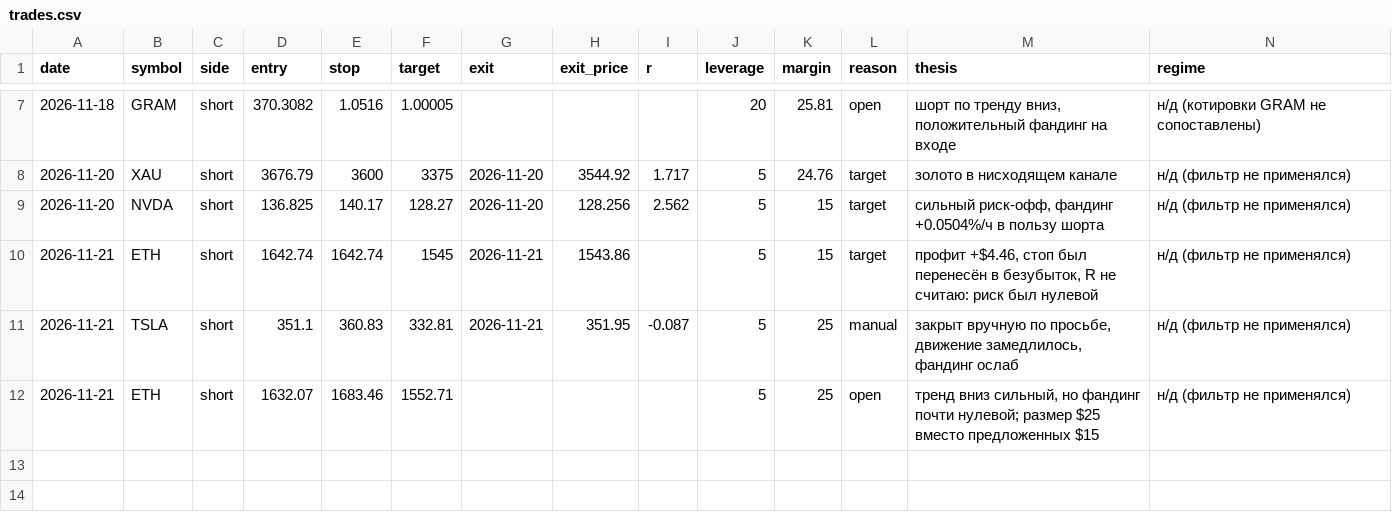
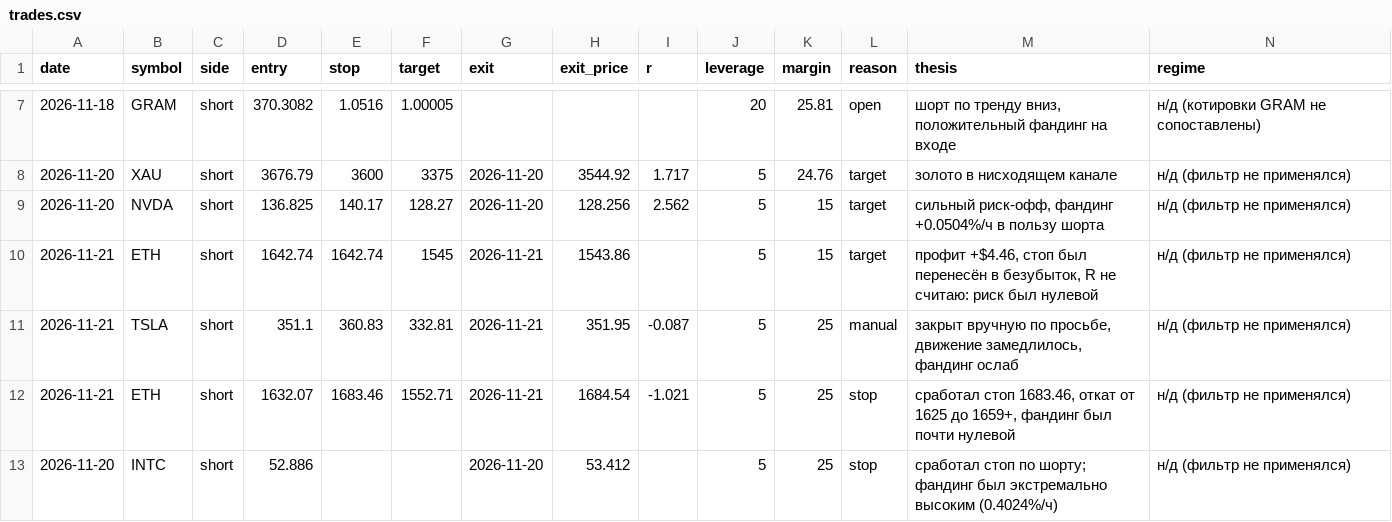
Before and after one commit to kuzia20021-hash/trading-journal, a CSV file: journal/trades.csv, drawn as a sheet; only a part is shown, gaps mark what is left out; rows hold the shown columns only; the diff names each change by its address in the sheet, - before the commit and + after, or states it on an @@ line.

Commit message:
chore(journal): log ETH stop-loss, XAU manual close and INTC stop-loss

```diff
--- a/journal/trades.csv
+++ b/journal/trades.csv
-G12 (exit): (empty)
+G12 (exit): 2026-11-21
-H12 (exit_price): (empty)
+H12 (exit_price): 1684.54
-I12 (r): (empty)
+I12 (r): -1.021
-L12 (reason): open
+L12 (reason): stop
-M12 (thesis): тренд вниз сильный, но фандинг почти нулевой; размер $25 вместо предложенных $15
+M12 (thesis): сработал стоп 1683.46, откат от 1625 до 1659+, фандинг был почти нулевой
+row 13: 2026-11-20 | INTC | short | 52.886 |  |  | 2026-11-20 | 53.412 |  | 5 | 25 | stop | сработал стоп по шорту; фандинг был экстремально высоким (0.4024%/ч) | н/д (фильтр не применялся)
```
